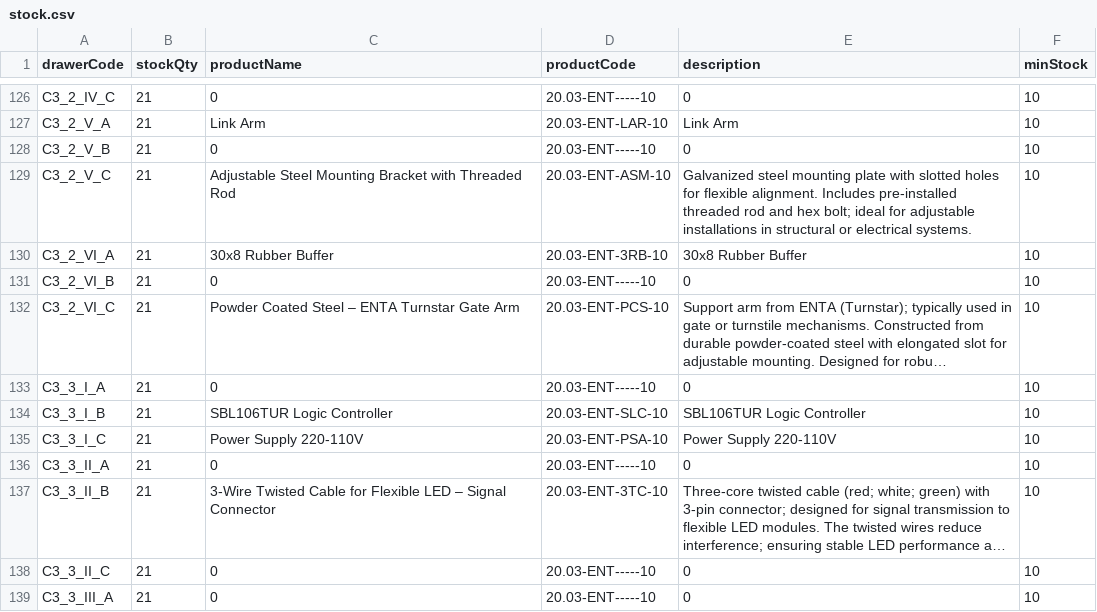
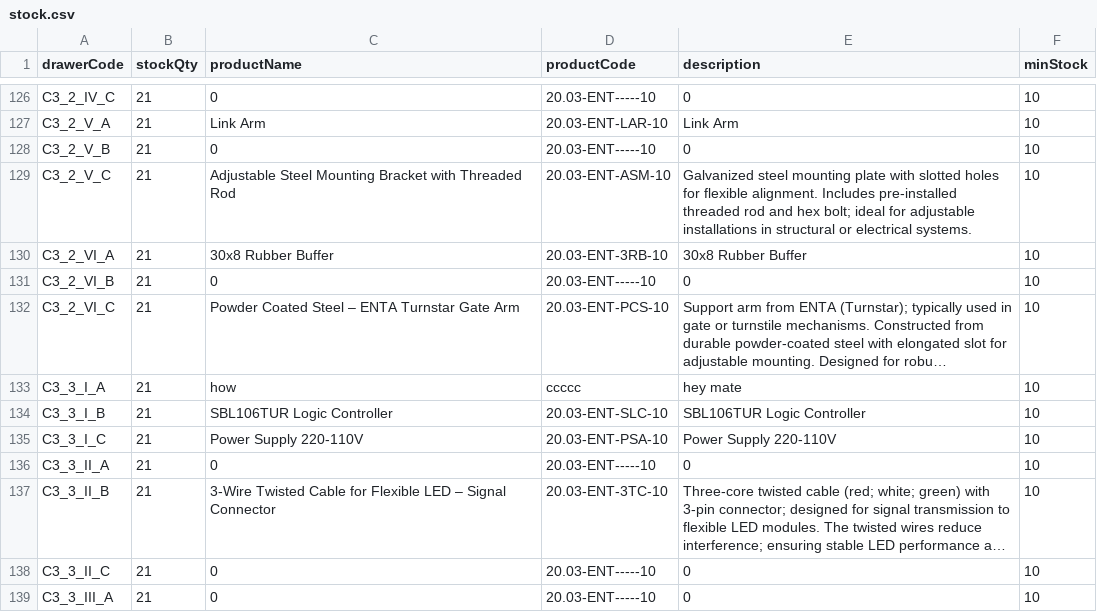
Before and after one commit to RAMONPERTINEZSOLA/C2_CP2_Web, a CSV file: docs/stock.csv, drawn as a sheet; only a part is shown, gaps mark what is left out; long unchanged cells end in …; the diff names each change by its address in the sheet, - before the commit and + after, or states it on an @@ line.

Commit message:
chore(info): C3_3_I_A → name/code/desc

```diff
--- a/docs/stock.csv
+++ b/docs/stock.csv
-C133 (productName): 0
+C133 (productName): how
-D133 (productCode): 20.03-ENT-----10
+D133 (productCode): ccccc
-E133 (description): 0
+E133 (description): hey mate
```
